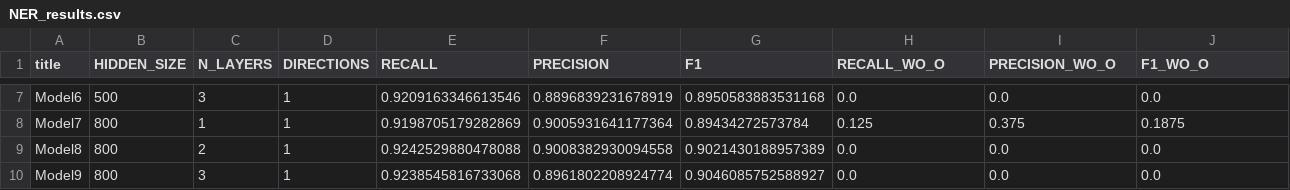
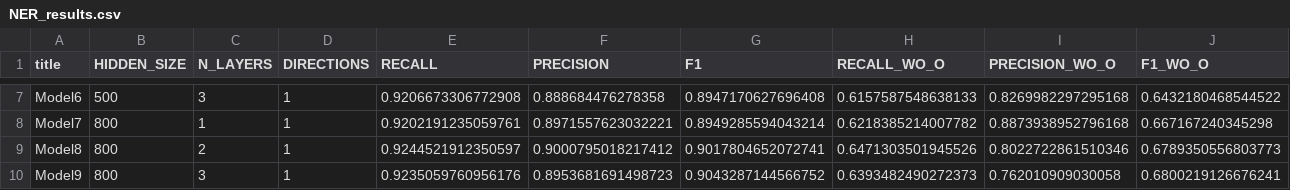
Before and after one commit to NLP-Reichman/assignment-3-roee_super_team, a CSV file: NER_results.csv, drawn as a sheet; only a part is shown, gaps mark what is left out; the diff covers the shown part only; the diff names each change by its address in the sheet, - before the commit and + after, or states it on an @@ line.

```diff
--- a/NER_results.csv
+++ b/NER_results.csv
-E7 (RECALL): 0.9209163346613546
+E7 (RECALL): 0.9206673306772908
-F7 (PRECISION): 0.8896839231678919
+F7 (PRECISION): 0.888684476278358
-G7 (F1): 0.8950583883531168
+G7 (F1): 0.8947170627696408
-H7 (RECALL_WO_O): 0.0
+H7 (RECALL_WO_O): 0.6157587548638133
-I7 (PRECISION_WO_O): 0.0
+I7 (PRECISION_WO_O): 0.8269982297295168
-J7 (F1_WO_O): 0.0
+J7 (F1_WO_O): 0.6432180468544522
-E8 (RECALL): 0.9198705179282869
+E8 (RECALL): 0.9202191235059761
-F8 (PRECISION): 0.9005931641177364
+F8 (PRECISION): 0.8971557623032221
-G8 (F1): 0.89434272573784
+G8 (F1): 0.8949285594043214
-H8 (RECALL_WO_O): 0.125
+H8 (RECALL_WO_O): 0.6218385214007782
-I8 (PRECISION_WO_O): 0.375
+I8 (PRECISION_WO_O): 0.8873938952796168
-J8 (F1_WO_O): 0.1875
+J8 (F1_WO_O): 0.667167240345298
-E9 (RECALL): 0.9242529880478088
+E9 (RECALL): 0.9244521912350597
-F9 (PRECISION): 0.9008382930094558
+F9 (PRECISION): 0.9000795018217412
-G9 (F1): 0.9021430188957389
+G9 (F1): 0.9017804652072741
-H9 (RECALL_WO_O): 0.0
+H9 (RECALL_WO_O): 0.6471303501945526
-I9 (PRECISION_WO_O): 0.0
+I9 (PRECISION_WO_O): 0.8022722861510346
-J9 (F1_WO_O): 0.0
+J9 (F1_WO_O): 0.6789350556803773
-E10 (RECALL): 0.9238545816733068
+E10 (RECALL): 0.9235059760956176
-F10 (PRECISION): 0.8961802208924774
+F10 (PRECISION): 0.8953681691498723
-G10 (F1): 0.9046085752588927
+G10 (F1): 0.9043287144566752
-H10 (RECALL_WO_O): 0.0
+H10 (RECALL_WO_O): 0.6393482490272373
-I10 (PRECISION_WO_O): 0.0
+I10 (PRECISION_WO_O): 0.762010909030058
-J10 (F1_WO_O): 0.0
+J10 (F1_WO_O): 0.6800219126676241
```
Also changed, not shown: 29 edited cells elsewhere in this file, NER_results_glove.csv.
